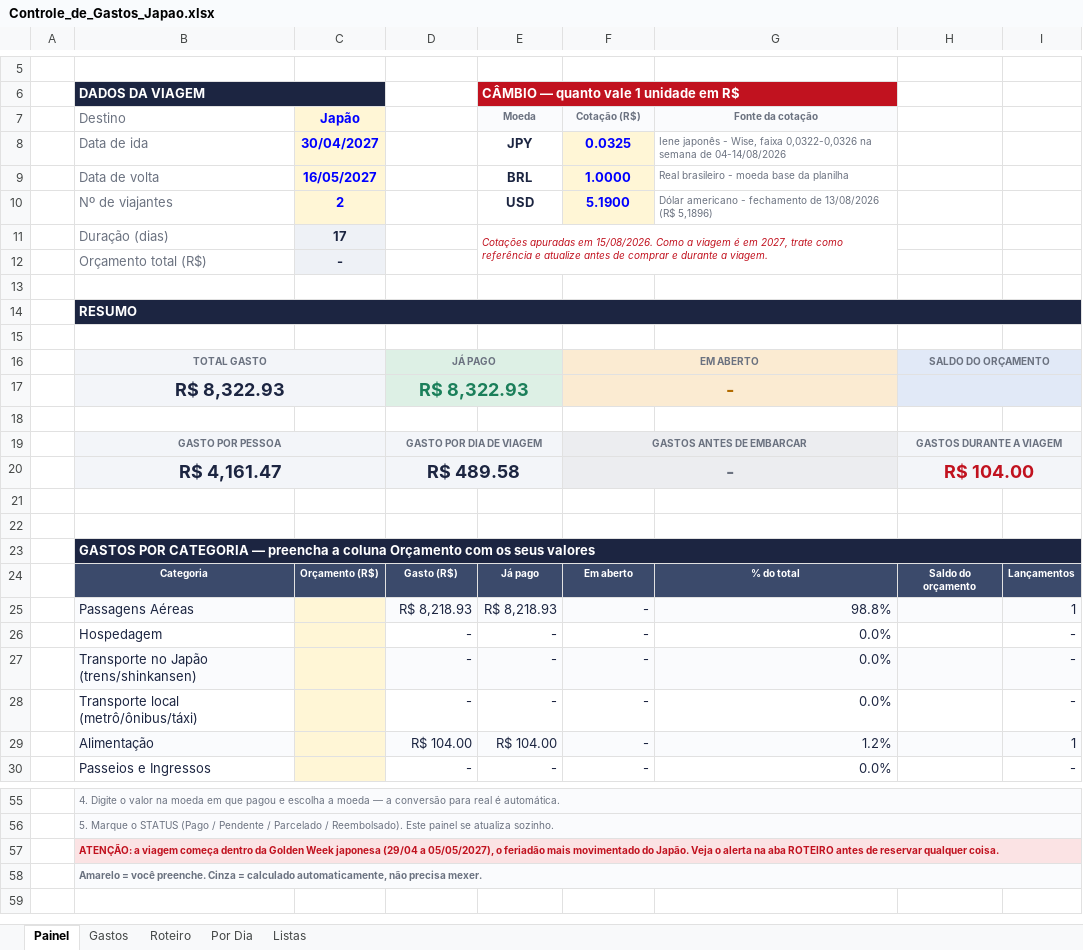
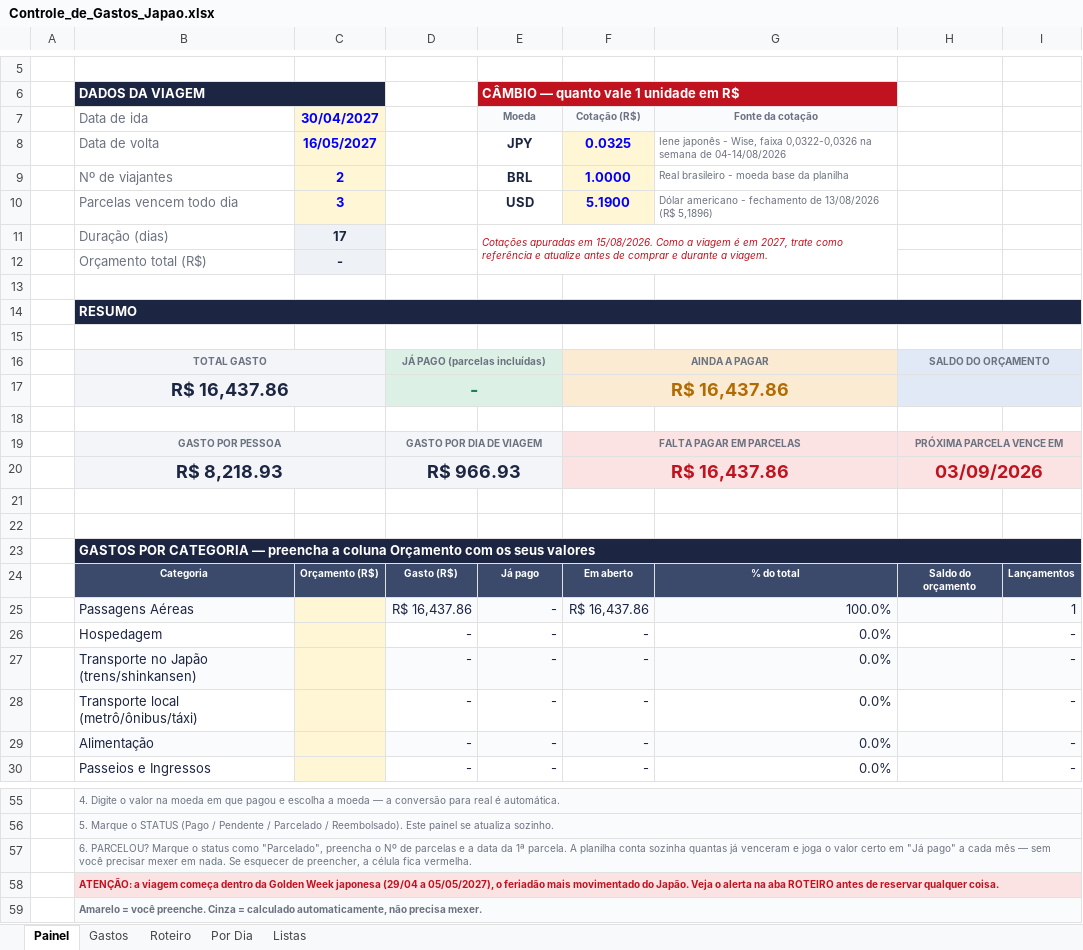
Before and after one commit to resferreira9-ai/bolao_copa, an Excel workbook: Controle_de_Gastos_Japao.xlsx, sheet Painel, drawn as a sheet; only a part is shown, gaps mark what is left out; values as stored, in another font and other column widths than the file's, no borders; conditional formats not drawn; removed rows and columns are numbered as before the commit, all else as after; the diff covers the shown part only; the diff names each change by its address in the sheet, - before the commit and + after, or states it on an @@ line.

```diff
--- a/Controle_de_Gastos_Japao.xlsx (sheet Painel)
+++ b/Controle_de_Gastos_Japao.xlsx (sheet Painel)
-row 7:  | Destino | Japão |  | Moeda | Cotação (R$) | Fonte da cotação
-E7: JPY
+E7: Moeda
-E7 fill: none
+E7 fill: #FAFBFD
@@ E7:F7 text size: smaller @@
-E7 text colour: #1C2541
+E7 text colour: #6B7280
-F7: 0.0325
+F7: Cotação (R$)
@@ F7 fill: #FFF6D6 → #FAFBFD, text colour: #0000FF → #6B7280 @@
-G7: Iene japonês - Wise, faixa 0,0322-0,0326 na semana de 04-14/08/2026
+G7: Fonte da cotação
@@ G7 fill: none → #FAFBFD, bold: off → on, alignment: left → center @@
-E8 (Moeda): BRL
+E8 (Moeda): JPY
-F8 (Cotação (R$)): 1.0000
+F8 (Cotação (R$)): 0.0325
-G8 (Fonte da cotação): Real brasileiro - moeda base da planilha
+G8 (Fonte da cotação): Iene japonês - Wise, faixa 0,0322-0,0326 na semana de 04-14/08/2026
-E9 (Moeda): USD
+E9 (Moeda): BRL
-F9 (Cotação (R$)): 5.1900
+F9 (Cotação (R$)): 1.0000
-G9 (Fonte da cotação): Dólar americano - fechamento de 13/08/2026 (R$ 5,1896)
+G9 (Fonte da cotação): Real brasileiro - moeda base da planilha
+row 10:  | Parcelas vencem todo dia | 3 |  | USD | 5.1900 | Dólar americano - fechamento de 13/08/2026 (R$ 5,1896)
-D16: JÁ PAGO
+D16: JÁ PAGO (parcelas incluídas)
-F16 (Cotação (R$)): EM ABERTO
+F16 (Cotação (R$)): AINDA A PAGAR
-row 17:  | R$ 8,322.93 |  | R$ 8,322.93 |  | -
+row 17:  | R$ 16,437.86 |  | - |  | R$ 16,437.86
-F19 (Cotação (R$)): GASTOS ANTES DE EMBARCAR
+F19 (Cotação (R$)): FALTA PAGAR EM PARCELAS
-H19: GASTOS DURANTE A VIAGEM
+H19: PRÓXIMA PARCELA VENCE EM
-row 20:  | R$ 4,161.47 |  | R$ 489.58 |  | - |  | R$ 104.00
+row 20:  | R$ 8,218.93 |  | R$ 966.93 |  | R$ 16,437.86 |  | 03/09/2026
-D25: R$ 8,218.93
+D25: R$ 16,437.86
-E25 (Moeda): R$ 8,218.93
+E25 (Moeda): -
-F25 (Cotação (R$)): -
+F25 (Cotação (R$)): R$ 16,437.86
-G25 (Fonte da cotação): 98.8%
+G25 (Fonte da cotação): 100.0%
-D29: R$ 104.00
+D29: -
-E29 (Moeda): R$ 104.00
+E29 (Moeda): -
-G29 (Fonte da cotação): 1.2%
+G29 (Fonte da cotação): 0.0%
-I29: 1
+I29: -
+row 57:  | 6. PARCELOU? Marque o status como "Parcelado", preencha o Nº de parcelas e a data da 1ª parcela. A planilha conta sozinha quantas já venceram e joga o valor certo em "Já pago" a cada mês — sem você precisar mexer em nada. Se esquecer de preencher, a célula fica vermelha.
```
Also changed, not shown: 9 edited cells elsewhere in this sheet, sheet Gastos, sheet Por Dia, formulas that keep their value, 1 other file.
